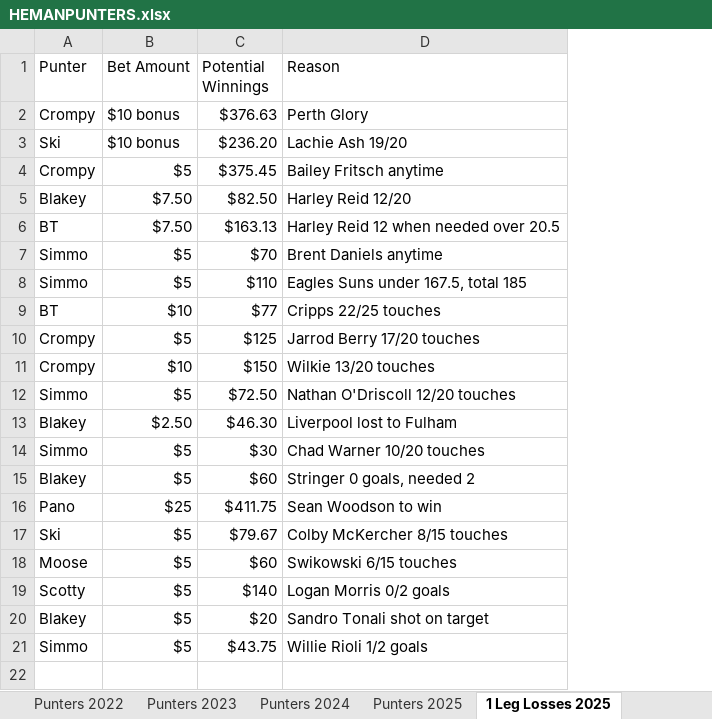
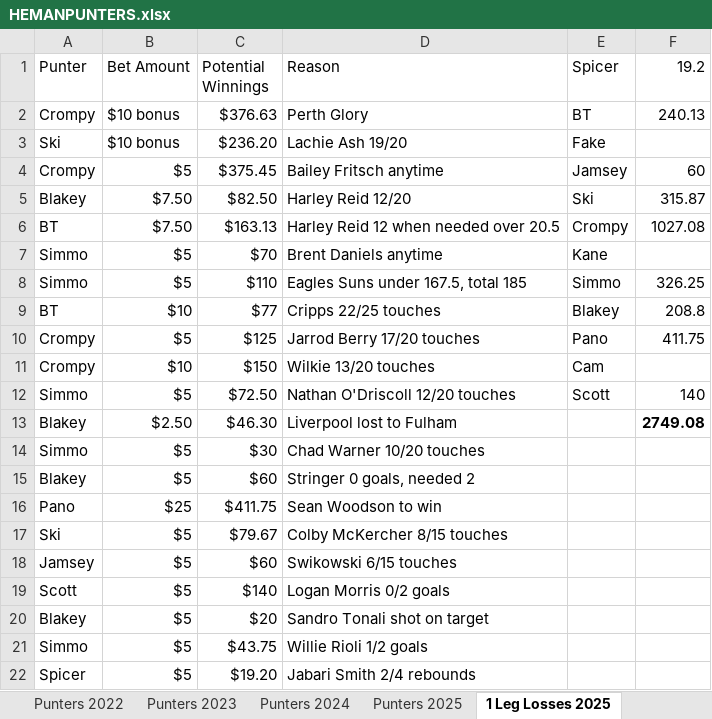
Before and after one commit to BrentonTurnor/seeMore, an Excel workbook: public/Data/HEMANPUNTERS.xlsx, sheet 1 Leg Losses 2025, drawn as a sheet; values as stored, in another font and other column widths than the file's, no borders; the diff names each change by its address in the sheet, - before the commit and + after, or states it on an @@ line.

```diff
--- a/public/Data/HEMANPUNTERS.xlsx (sheet 1 Leg Losses 2025)
+++ b/public/Data/HEMANPUNTERS.xlsx (sheet 1 Leg Losses 2025)
+column E (Spicer), rows 2-12: BT | Fake | Jamsey | Ski | Crompy | Kane | Simmo | Blakey | Pano | Cam | Scott
+column F (19.2), rows 2-13: 240.13 |  | 60 | 315.87 | 1027.08 |  | 326.25 | 208.8 | 411.75 |  | 140 | 2749.08
-A18 (Punter): Moose
+A18 (Punter): Jamsey
-A19 (Punter): Scotty
+A19 (Punter): Scott
+row 22: Spicer | $5 | $19.20 | Jabari Smith 2/4 rebounds
```
Also changed, not shown: sheet Punters 2025.
